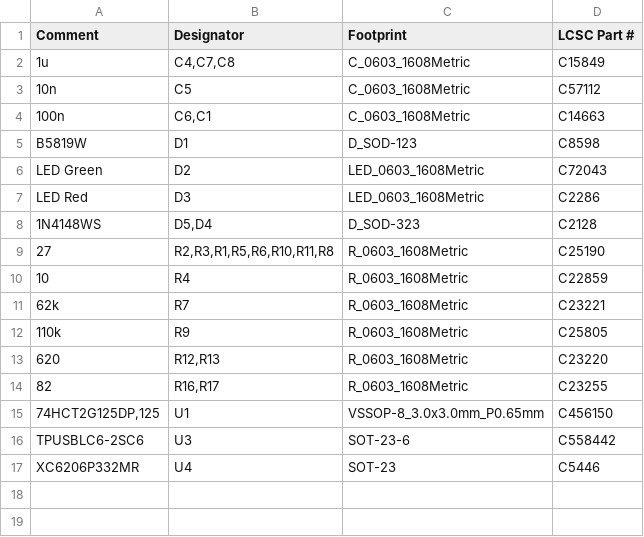
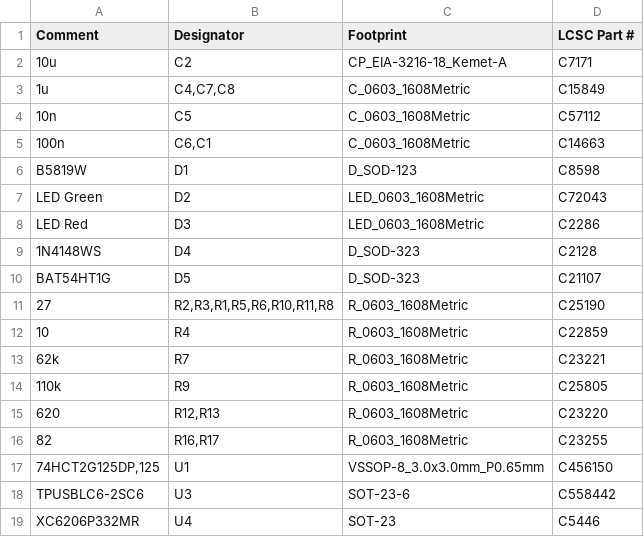
Before and after one commit to thinkfat/ublox-breakout, a CSV file: fab/ublox-breakout_bom_jlc.csv, drawn as a sheet.

```diff
--- a/fab/ublox-breakout_bom_jlc.csv
+++ b/fab/ublox-breakout_bom_jlc.csv
@@ -1,2 +1,3 @@
 "Comment","Designator","Footprint","LCSC Part #"
+"10u","C2","CP_EIA-3216-18_Kemet-A","C7171"
 "1u","C4,C7,C8","C_0603_1608Metric","C15849"
@@ -7,3 +8,4 @@
 "LED Red","D3","LED_0603_1608Metric","C2286"
-"1N4148WS","D5,D4","D_SOD-323","C2128"
+"1N4148WS","D4","D_SOD-323","C2128"
+"BAT54HT1G","D5","D_SOD-323","C21107"
 "27","R2,R3,R1,R5,R6,R10,R11,R8","R_0603_1608Metric","C25190"
```
Also changed, not shown: fab/ublox-breakout-all-pos.csv, fab/ublox-breakout_cpl_jlc.csv, 16 other files.
